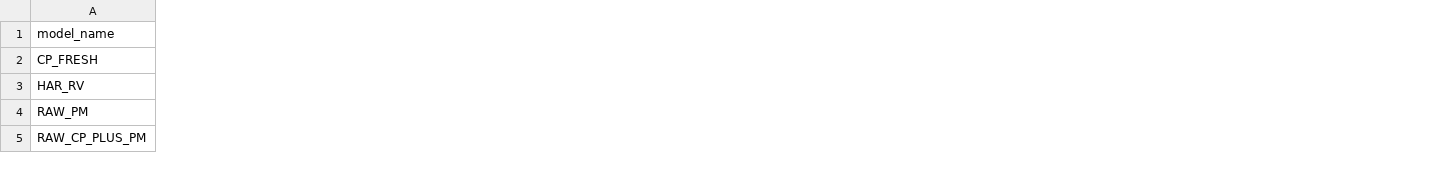
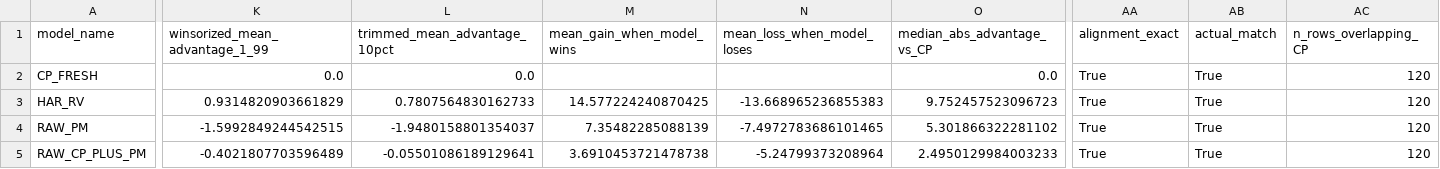
Before and after one commit to Wat-Street/money-making, a CSV file: projects/harv-extension/outputs/cp_ops_hg_tests/results/model_overall_by_asset.csv, drawn as a sheet; only a part is shown, gaps mark what is left out; the diff covers the shown part only; the diff names each change by its address in the sheet, - before the commit and + after, or states it on an @@ line.

```diff
--- a/projects/harv-extension/outputs/cp_ops_hg_tests/results/model_overall_by_asset.csv
+++ b/projects/harv-extension/outputs/cp_ops_hg_tests/results/model_overall_by_asset.csv
+column K (winsorized_mean_advantage_1_99), rows 2-5: 0.0 | 0.9314820903661829 | -1.5992849244542515 | -0.4021807703596489
+column L (trimmed_mean_advantage_10pct), rows 2-5: 0.0 | 0.7807564830162733 | -1.9480158801354037 | -0.05501086189129641
+column M (mean_gain_when_model_wins), rows 3-5: 14.577224240870425 | 7.35482285088139 | 3.6910453721478738
+column N (mean_loss_when_model_loses), rows 3-5: -13.668965236855383 | -7.4972783686101465 | -5.24799373208964
+column O (median_abs_advantage_vs_CP), rows 2-5: 0.0 | 9.752457523096723 | 5.301866322281102 | 2.4950129984003233
+column AA (alignment_exact), rows 2-5: all True
+column AB (actual_match), rows 2-5: all True
+column AC (n_rows_overlapping_CP), rows 2-5: all 120
```
Also changed, not shown: 1 added column and 138 edited cells elsewhere in this file, projects/harv-extension/outputs/cp_ops_hg_tests/paper_tables/conditional_summary.csv, projects/harv-extension/outputs/cp_ops_hg_tests/paper_tables/main_model_summary.csv, 20 other files.
